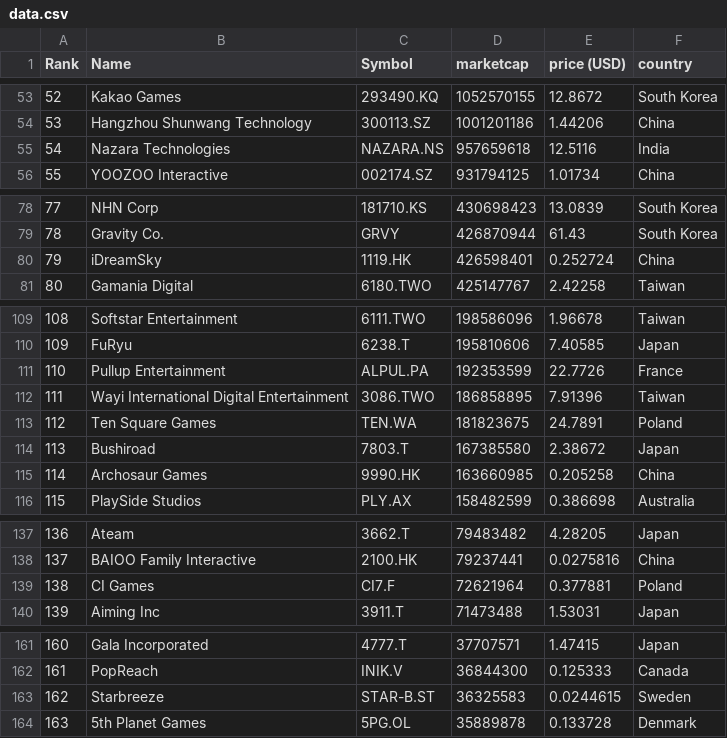
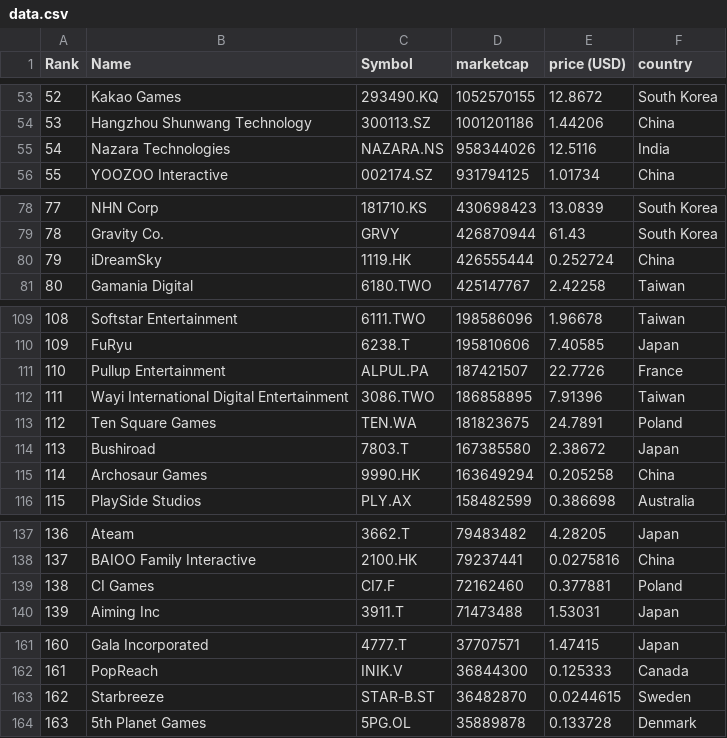
Before and after one commit to Pedrofenrir/Taller_UCV_Junio, a CSV file: data.csv, drawn as a sheet; only a part is shown, gaps mark what is left out; the diff covers the shown part only.

```diff
--- a/data.csv
+++ b/data.csv
@@ -54,3 +54,3 @@
 "53","Hangzhou Shunwang Technology","300113.SZ","1001201186","1.44206","China"
-"54","Nazara Technologies","NAZARA.NS","957659618","12.5116","India"
+"54","Nazara Technologies","NAZARA.NS","958344026","12.5116","India"
 "55","YOOZOO Interactive","002174.SZ","931794125","1.01734","China"
@@ -79,3 +79,3 @@
 "78","Gravity Co.","GRVY","426870944","61.43","South Korea"
-"79","iDreamSky","1119.HK","426598401","0.252724","China"
+"79","iDreamSky","1119.HK","426555444","0.252724","China"
 "80","Gamania Digital","6180.TWO","425147767","2.42258","Taiwan"
@@ -110,3 +110,3 @@
 "109","FuRyu","6238.T","195810606","7.40585","Japan"
-"110","Pullup Entertainment","ALPUL.PA","192353599","22.7726","France"
+"110","Pullup Entertainment","ALPUL.PA","187421507","22.7726","France"
 "111","Wayi International Digital Entertainment","3086.TWO","186858895","7.91396","Taiwan"
@@ -114,3 +114,3 @@
 "113","Bushiroad","7803.T","167385580","2.38672","Japan"
-"114","Archosaur Games","9990.HK","163660985","0.205258","China"
+"114","Archosaur Games","9990.HK","163649294","0.205258","China"
 "115","PlaySide Studios","PLY.AX","158482599","0.386698","Australia"
@@ -138,3 +138,3 @@
 "137","BAIOO Family Interactive","2100.HK","79237441","0.0275816","China"
-"138","CI Games","CI7.F","72621964","0.377881","Poland"
+"138","CI Games","CI7.F","72162460","0.377881","Poland"
 "139","Aiming Inc","3911.T","71473488","1.53031","Japan"
@@ -162,3 +162,3 @@
 "161","PopReach","INIK.V","36844300","0.125333","Canada"
-"162","Starbreeze","STAR-B.ST","36325583","0.0244615","Sweden"
+"162","Starbreeze","STAR-B.ST","36482870","0.0244615","Sweden"
 "163","5th Planet Games","5PG.OL","35889878","0.133728","Denmark"
```
Also changed, not shown: 2 added rows, 2 removed rows and 36 edited cells elsewhere in this file.
